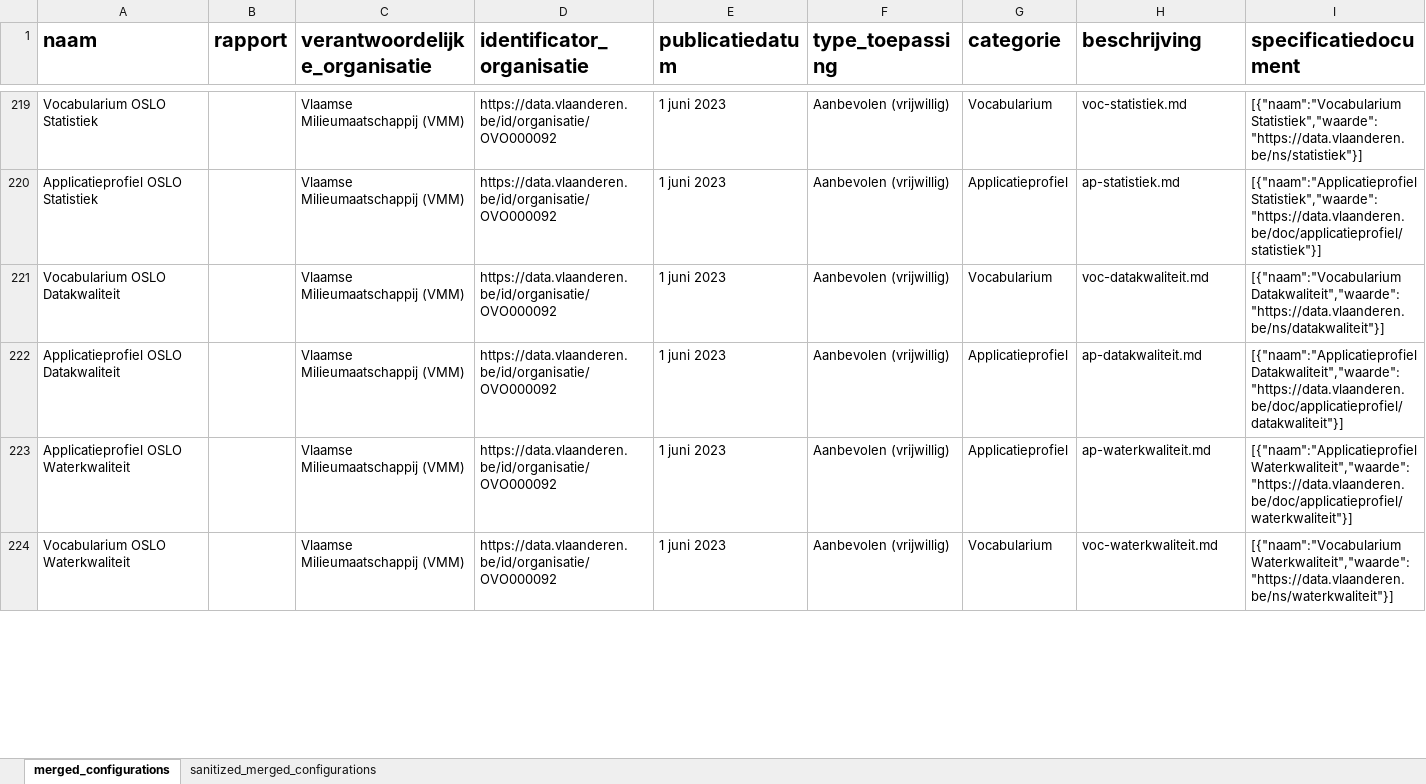
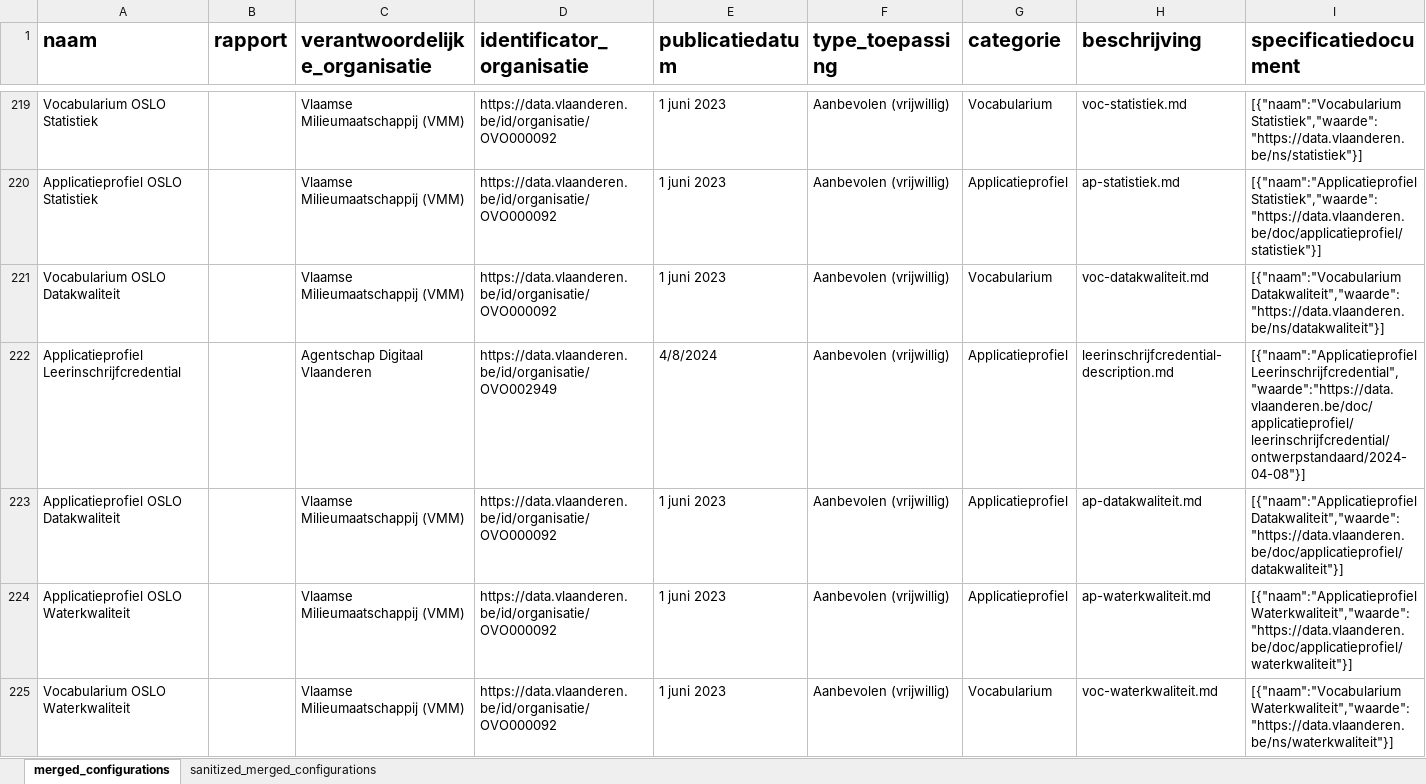
Before and after one commit to Informatievlaanderen/OSLO-Standaardenregister-validator, an Excel workbook: report/merged_configurations.xlsx, sheet merged_configurations, drawn as a sheet; only a part is shown, gaps mark what is left out; values as stored, in another font and other column widths than the file's, no borders; rows hold the shown columns only; the diff covers the shown part only; the diff names each change by its address in the sheet, - before the commit and + after, or states it on an @@ line.

```diff
--- a/report/merged_configurations.xlsx (sheet merged_configurations)
+++ b/report/merged_configurations.xlsx (sheet merged_configurations)
+row 222: Applicatieprofiel Leerinschrijfcredential |  | Agentschap Digitaal Vlaanderen | https://data.vlaanderen.be/id/organisatie/OVO002949 | 4/8/2024 | Aanbevolen (vrijwillig) | Applicatieprofiel | leerinschrijfcredential-description.md | [{"naam":"Applicatieprofiel Leerinschrijfcredential","waarde":"https://data.vlaanderen.be/doc/applicatieprofiel/leerinschrijfcredential/ontwerpstandaard/2024-04-08"}]
```
Also changed, not shown: 1 removed row and 4 edited cells elsewhere in this sheet, sheet sanitized_merged_configurations, 4 other files.
